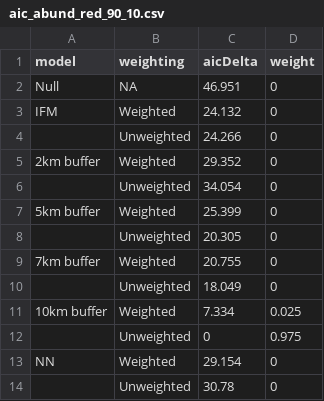
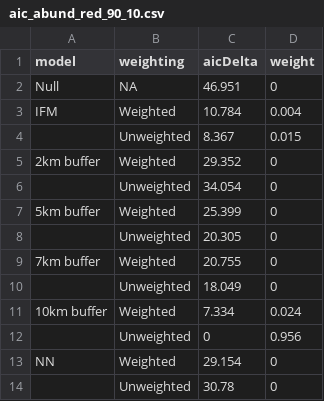
Before and after one commit to kokestu/msc-project, a CSV file: results/aic_abund_red_90_10.csv, drawn as a sheet.

```diff
--- a/results/aic_abund_red_90_10.csv
+++ b/results/aic_abund_red_90_10.csv
@@ -2,4 +2,4 @@ model,weighting,aicDelta,weight
 Null,NA,46.951,0
-IFM,Weighted,24.132,0
-,Unweighted,24.266,0
+IFM,Weighted,10.784,0.004
+,Unweighted,8.367,0.015
 2km buffer,Weighted,29.352,0
@@ -10,4 +10,4 @@ IFM,Weighted,24.132,0
 ,Unweighted,18.049,0
-10km buffer,Weighted,7.334,0.025
-,Unweighted,0,0.975
+10km buffer,Weighted,7.334,0.024
+,Unweighted,0,0.956
 NN,Weighted,29.154,0
```
Also changed, not shown: results/aic_abund_cs_90_10.csv, results/aic_abund_cs_90_20.csv, 28 other files.
